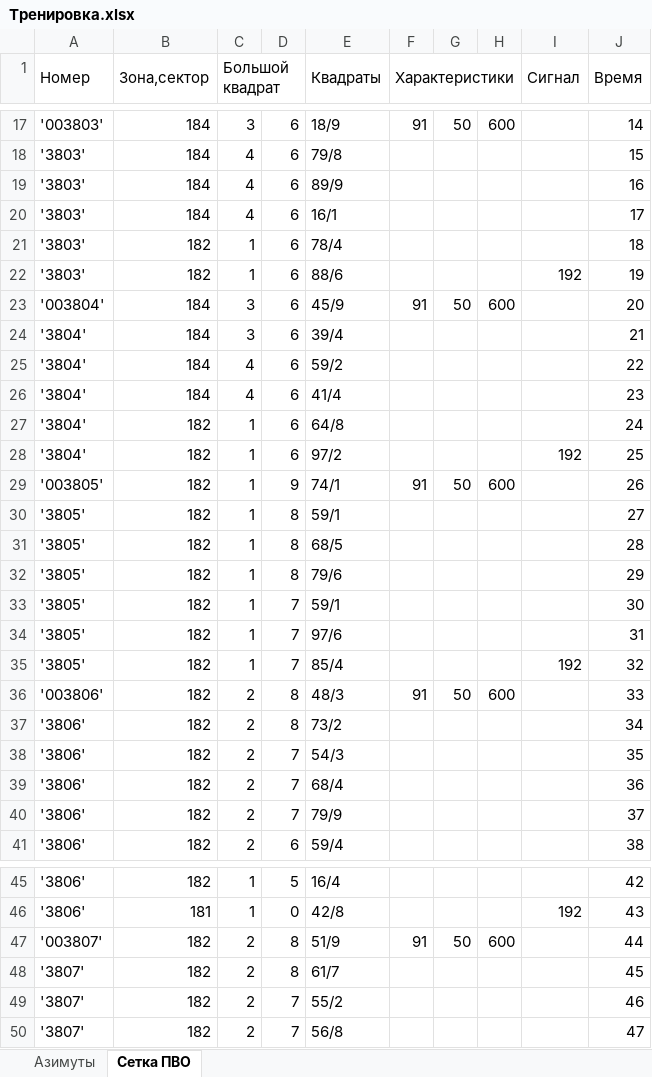
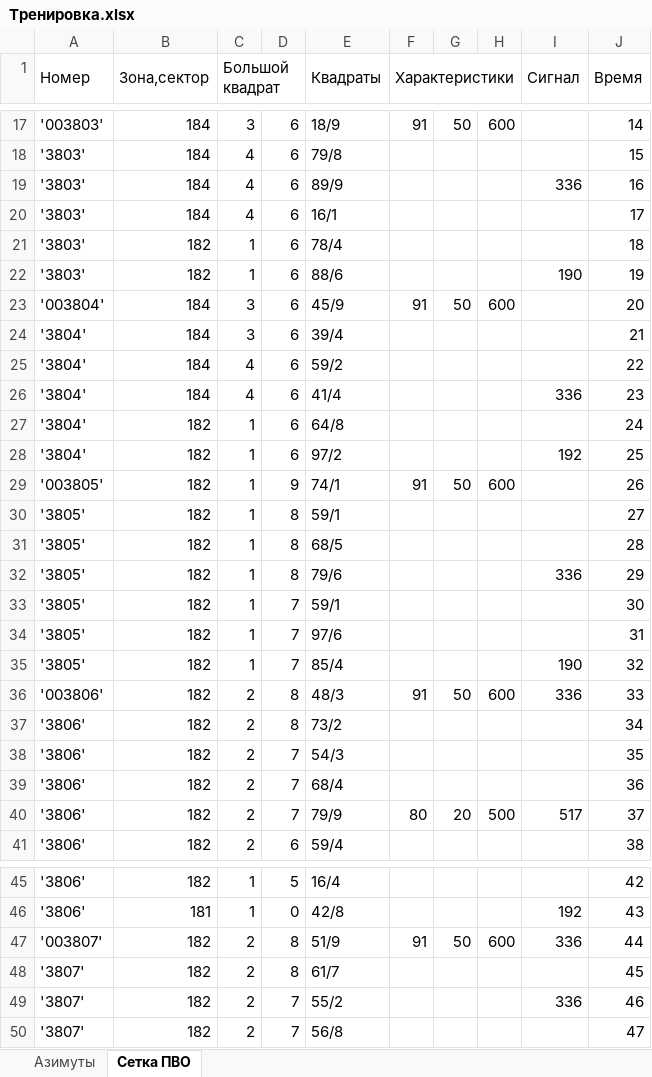
Before and after one commit to PakooGameDev/AzimuthGrid, an Excel workbook: output/Тренировка.xlsx, sheet Сетка ПВО, drawn as a sheet; only a part is shown, gaps mark what is left out; values as stored, in another font and other column widths than the file's, no borders; the diff covers the shown part only; the diff names each change by its address in the sheet, - before the commit and + after, or states it on an @@ line.

```diff
--- a/output/Тренировка.xlsx (sheet Сетка ПВО)
+++ b/output/Тренировка.xlsx (sheet Сетка ПВО)
-I19 (Сигнал): (empty)
+I19 (Сигнал): 336
-I22 (Сигнал): 192
+I22 (Сигнал): 190
-I26 (Сигнал): (empty)
+I26 (Сигнал): 336
-I32 (Сигнал): (empty)
+I32 (Сигнал): 336
-I35 (Сигнал): 192
+I35 (Сигнал): 190
-I36 (Сигнал): (empty)
+I36 (Сигнал): 336
-F40 (Характеристики): (empty)
+F40 (Характеристики): 80
-G40: (empty)
+G40: 20
-H40: (empty)
+H40: 500
-I40 (Сигнал): (empty)
+I40 (Сигнал): 517
-I47 (Сигнал): (empty)
+I47 (Сигнал): 336
-I49 (Сигнал): (empty)
+I49 (Сигнал): 336
```
Also changed, not shown: 4 edited cells elsewhere in this sheet, sheet Азимуты, 3 other files.
